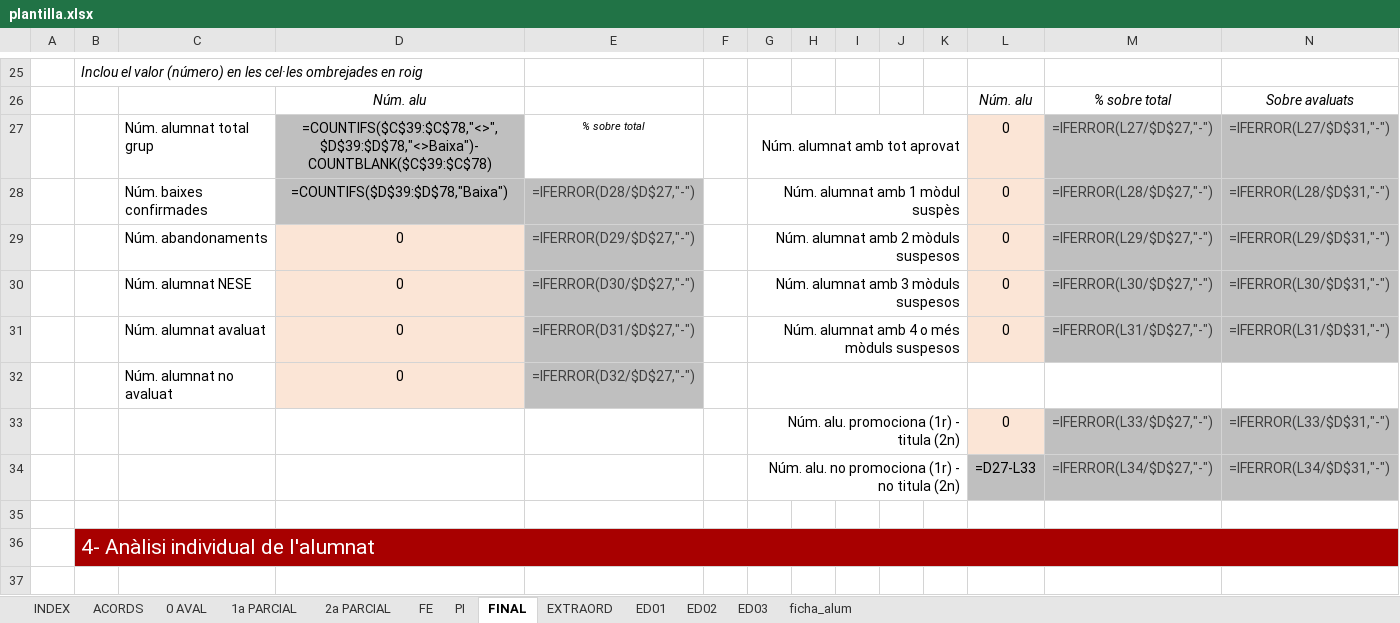
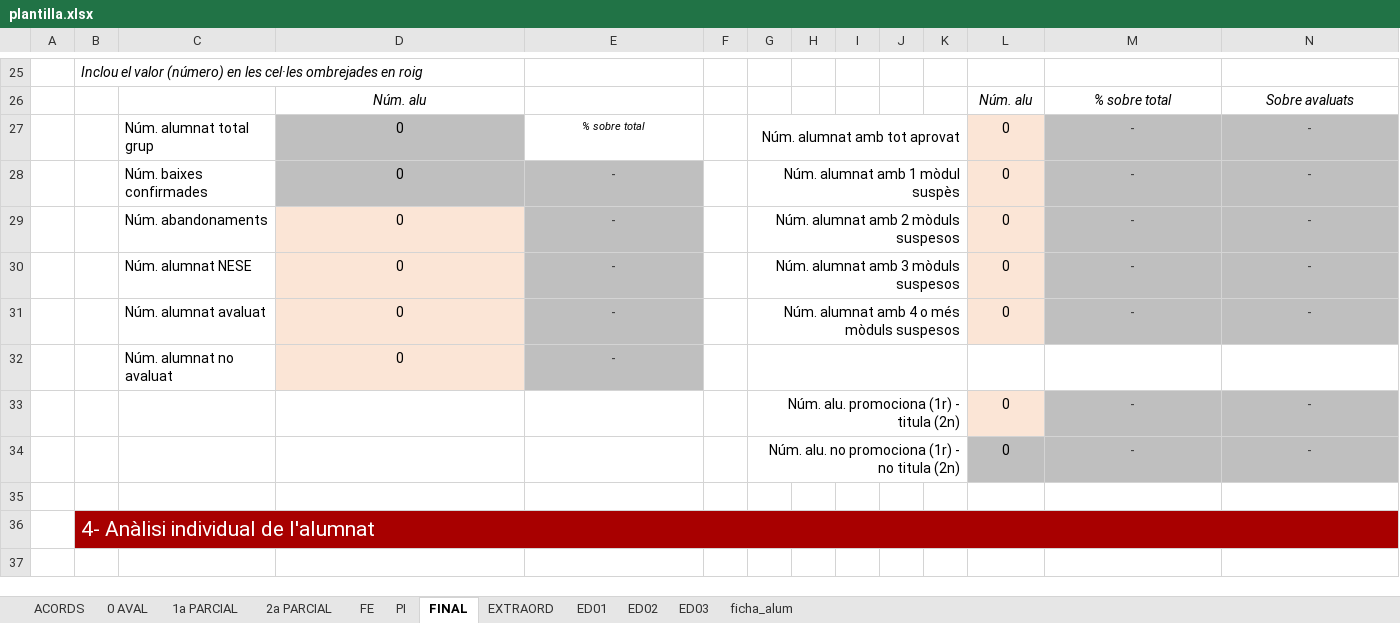
Before and after one commit to QiweiLiuYang/Proyecto-Calidad, an Excel workbook: Proyecto-Calidad-feature-fill-template1/php/plantilla.xlsx, sheet FINAL, drawn as a sheet; only a part is shown, gaps mark what is left out; values as stored, in another font and other column widths than the file's, no borders; formulas without a stored value are shown as written; conditional formats not drawn; removed rows and columns are numbered as before the commit, all else as after; the diff covers the shown part only; the diff names each change by its address in the sheet, - before the commit and + after, or states it on an @@ line.

```diff
--- a/Proyecto-Calidad-feature-fill-template1/php/plantilla.xlsx (sheet FINAL)
+++ b/Proyecto-Calidad-feature-fill-template1/php/plantilla.xlsx (sheet FINAL)
-sheet tab: INDEX
-D27: =COUNTIFS($C$39:$C$78,"<>",$D$39:$D$78,"<>Baixa")-COUNTBLANK($C$39:$C$78)
+D27: 0
-M27: =IFERROR(L27/$D$27,"-")
+M27: -
-N27: =IFERROR(L27/$D$31,"-")
+N27: -
-row 28:  |  | Núm. baixes confirmades | =COUNTIFS($D$39:$D$78,"Baixa") | =IFERROR(D28/$D$27,"-") |  | Núm. alumnat amb 1 mòdul suspès |  |  |  |  | 0 | =IFERROR(L28/$D$27,"-") | =IFERROR(L28/$D$31,"-")
+row 28:  |  | Núm. baixes confirmades | 0 | - |  | Núm. alumnat amb 1 mòdul suspès |  |  |  |  | 0 | - | -
-E29: =IFERROR(D29/$D$27,"-")
+E29: -
-M29: =IFERROR(L29/$D$27,"-")
+M29: -
-N29: =IFERROR(L29/$D$31,"-")
+N29: -
-E30: =IFERROR(D30/$D$27,"-")
+E30: -
-M30: =IFERROR(L30/$D$27,"-")
+M30: -
-N30: =IFERROR(L30/$D$31,"-")
+N30: -
-E31: =IFERROR(D31/$D$27,"-")
+E31: -
-M31: =IFERROR(L31/$D$27,"-")
+M31: -
-N31: =IFERROR(L31/$D$31,"-")
+N31: -
-E32: =IFERROR(D32/$D$27,"-")
+E32: -
-M33: =IFERROR(L33/$D$27,"-")
+M33: -
-N33: =IFERROR(L33/$D$31,"-")
+N33: -
-row 34:  |  |  |  |  |  | Núm. alu. no promociona (1r) - no titula (2n) |  |  |  |  | =D27-L33 | =IFERROR(L34/$D$27,"-") | =IFERROR(L34/$D$31,"-")
+row 34:  |  |  |  |  |  | Núm. alu. no promociona (1r) - no titula (2n) |  |  |  |  | 0 | - | -
```
Also changed, not shown: 90 edited cells elsewhere in this sheet, sheet EXTRAORD, sheet 1a PARCIAL, sheet 2a PARCIAL, sheet ED01, sheet ED03, sheet ED02, 5 more sheets, hidden cells, 1 other file.
